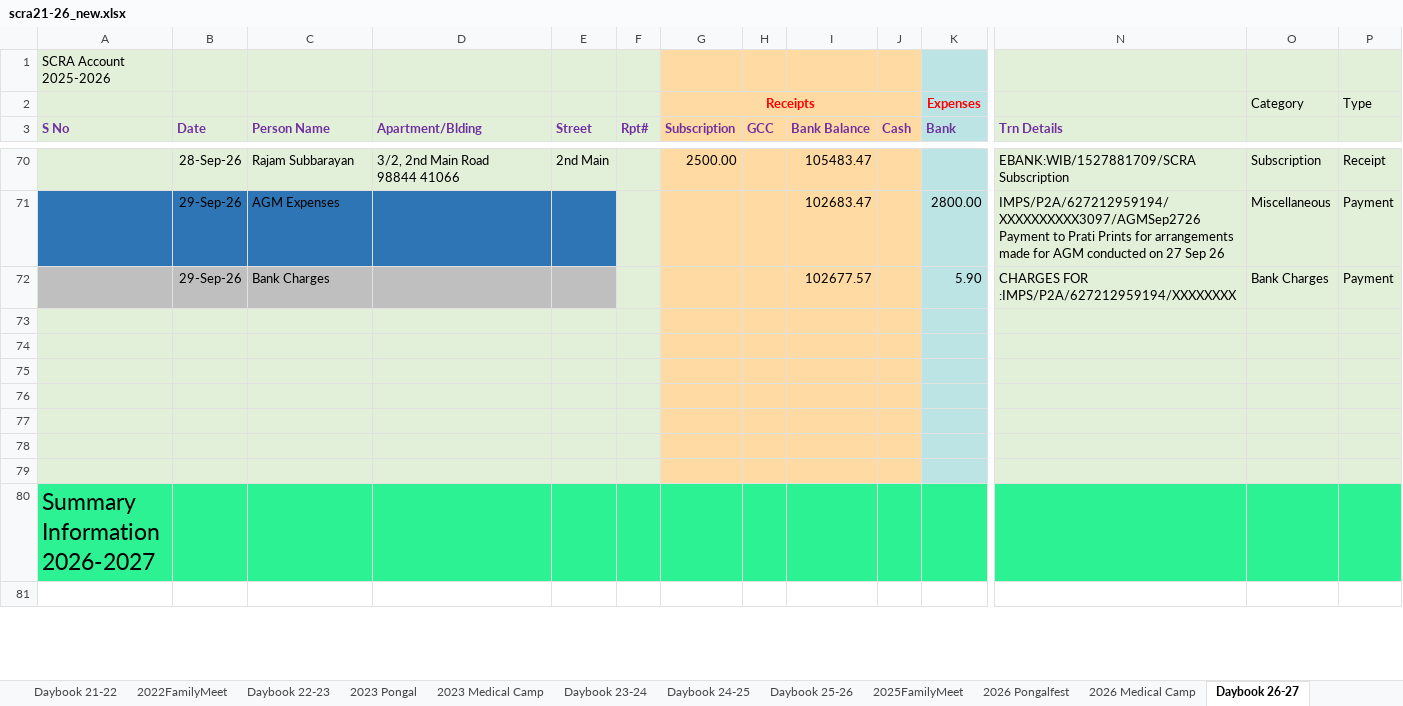
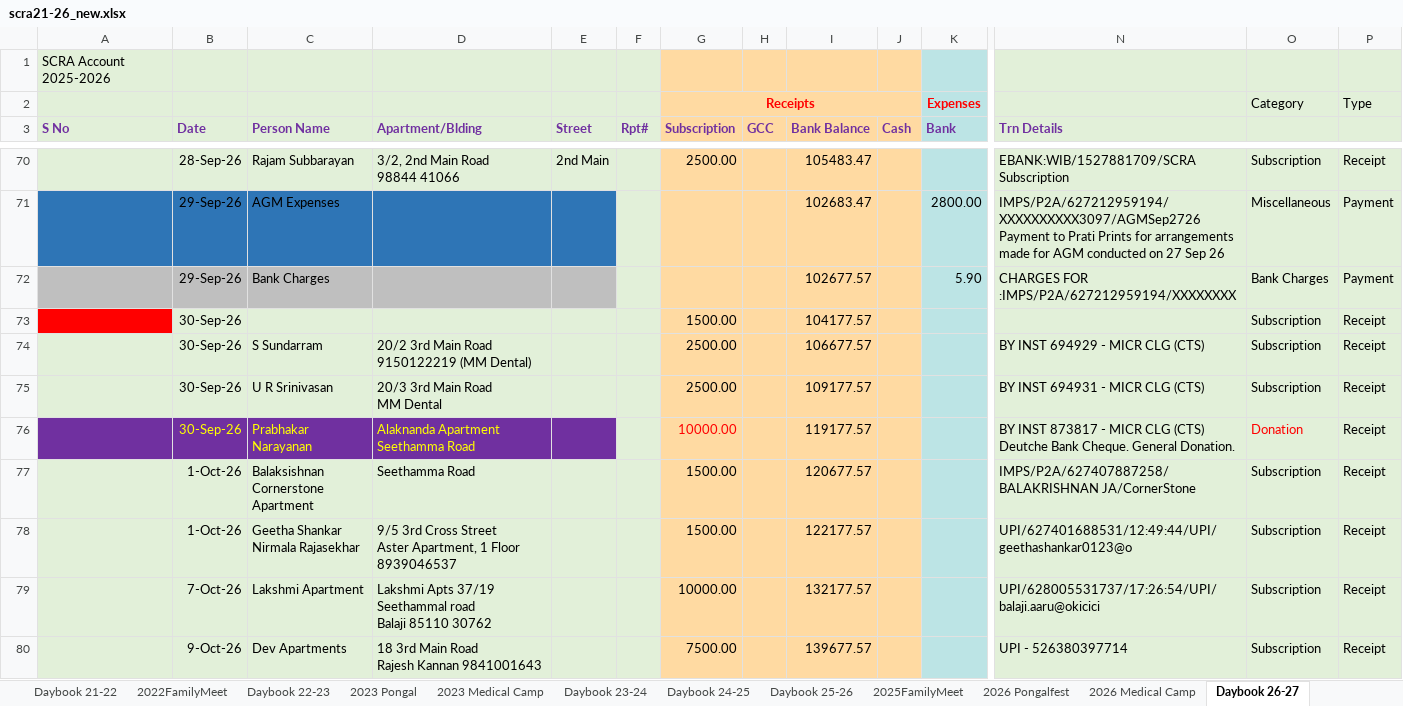
Before and after one commit to vu2ow/vu2ow.github.io, an Excel workbook: scra/scra21-26_new.xlsx, sheet Daybook 26-27, drawn as a sheet; only a part is shown, gaps mark what is left out; the shorter side is filled out with more unchanged rows; values as stored, in another font and other column widths than the file's, no borders; rows hold the shown columns only; ↵ is a line break in a cell; the diff covers the shown part only; the diff names each change by its address in the sheet, - before the commit and + after, or states it on an @@ line.

Commit message:
SCRA 9OCT2026

```diff
--- a/scra/scra21-26_new.xlsx (sheet Daybook 26-27)
+++ b/scra/scra21-26_new.xlsx (sheet Daybook 26-27)
+row 73:  | 30-Sep-26 |  |  |  |  | 1500.00 |  | 104177.57 |  |  |  | Subscription | Receipt
+row 74:  | 30-Sep-26 | S Sundarram | 20/2 3rd Main Road ↵ 9150122219 (MM Dental) |  |  | 2500.00 |  | 106677.57 |  |  | BY INST 694929 - MICR CLG (CTS) | Subscription | Receipt
+row 75:  | 30-Sep-26 | U R Srinivasan | 20/3 3rd Main Road ↵ MM Dental |  |  | 2500.00 |  | 109177.57 |  |  | BY INST 694931 - MICR CLG (CTS) | Subscription | Receipt
+row 76:  | 30-Sep-26 | Prabhakar Narayanan | Alaknanda Apartment ↵ Seethamma Road |  |  | 10000.00 |  | 119177.57 |  |  | BY INST 873817 - MICR CLG (CTS) ↵ Deutche Bank Cheque. General Donation. | Donation | Receipt
+row 77:  | 1-Oct-26 | Balaksishnan ↵ Cornerstone Apartment | Seethamma Road |  |  | 1500.00 |  | 120677.57 |  |  | IMPS/P2A/627407887258/BALAKRISHNAN JA/CornerStone | Subscription | Receipt
+row 78:  | 1-Oct-26 | Geetha Shankar ↵ Nirmala Rajasekhar | 9/5 3rd Cross Street ↵ Aster Apartment, 1 Floor ↵ 8939046537 |  |  | 1500.00 |  | 122177.57 |  |  | UPI/627401688531/12:49:44/UPI/geethashankar0123@o | Subscription | Receipt
+row 79:  | 7-Oct-26 | Lakshmi Apartment | Lakshmi Apts 37/19 Seethammal road ↵ Balaji 85110 30762 |  |  | 10000.00 |  | 132177.57 |  |  | UPI/628005531737/17:26:54/UPI/balaji.aaru@okicici | Subscription | Receipt
+row 80:  | 9-Oct-26 | Dev Apartments | 18 3rd Main Road ↵ Rajesh Kannan 9841001643 |  |  | 7500.00 |  | 139677.57 |  |  | UPI - 526380397714 | Subscription | Receipt
```
Also changed, not shown: 8 added rows and 5 edited cells elsewhere in this sheet, formulas that keep their value, scra/scra_pymt_history_from_2021.xlsx, 13 other files.
